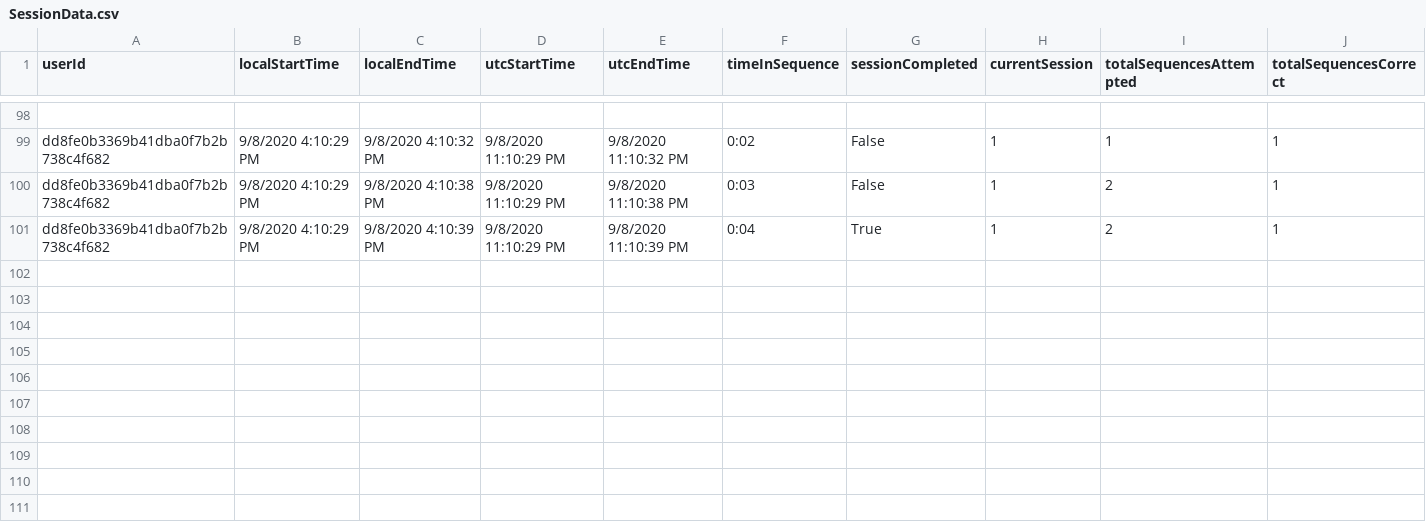
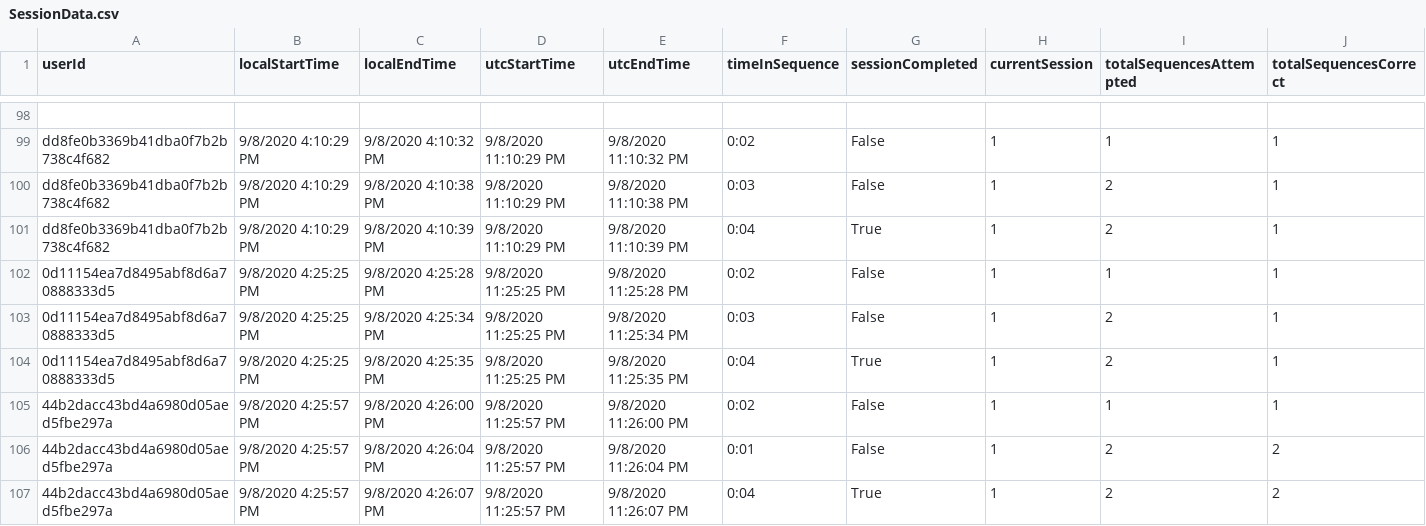
Before and after one commit to ReGame-VR/ReGame-Cognitive-Project, a CSV file: ReGameCognitive/Assets/Resources/SessionData.csv, drawn as a sheet; only a part is shown, gaps mark what is left out; rows hold the shown columns only; the diff names each change by its address in the sheet, - before the commit and + after, or states it on an @@ line.

Commit message:
[FIX] Can press shift keys to force next round, multiple times or before sequence is finished

```diff
--- a/ReGameCognitive/Assets/Resources/SessionData.csv
+++ b/ReGameCognitive/Assets/Resources/SessionData.csv
+row 102: 0d11154ea7d8495abf8d6a70888333d5 | 9/8/2020 4:25:25 PM | 9/8/2020 4:25:28 PM | 9/8/2020 11:25:25 PM | 9/8/2020 11:25:28 PM | 0:02 | False | 1 | 1 | 1
+row 103: 0d11154ea7d8495abf8d6a70888333d5 | 9/8/2020 4:25:25 PM | 9/8/2020 4:25:34 PM | 9/8/2020 11:25:25 PM | 9/8/2020 11:25:34 PM | 0:03 | False | 1 | 2 | 1
+row 104: 0d11154ea7d8495abf8d6a70888333d5 | 9/8/2020 4:25:25 PM | 9/8/2020 4:25:35 PM | 9/8/2020 11:25:25 PM | 9/8/2020 11:25:35 PM | 0:04 | True | 1 | 2 | 1
+row 105: 44b2dacc43bd4a6980d05aed5fbe297a | 9/8/2020 4:25:57 PM | 9/8/2020 4:26:00 PM | 9/8/2020 11:25:57 PM | 9/8/2020 11:26:00 PM | 0:02 | False | 1 | 1 | 1
+row 106: 44b2dacc43bd4a6980d05aed5fbe297a | 9/8/2020 4:25:57 PM | 9/8/2020 4:26:04 PM | 9/8/2020 11:25:57 PM | 9/8/2020 11:26:04 PM | 0:01 | False | 1 | 2 | 2
+row 107: 44b2dacc43bd4a6980d05aed5fbe297a | 9/8/2020 4:25:57 PM | 9/8/2020 4:26:07 PM | 9/8/2020 11:25:57 PM | 9/8/2020 11:26:07 PM | 0:04 | True | 1 | 2 | 2
```
Also changed, not shown: ReGameCognitive/Assets/Resources/SessionData.csvSessionData.csv, 2 other files.
